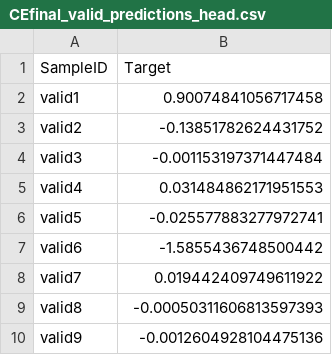
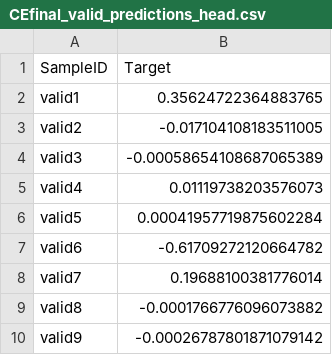
Before and after one commit to jarfo/cause-effect, a CSV file: CEfinal_valid_predictions_head.csv, drawn as a sheet.

```diff
--- a/CEfinal_valid_predictions_head.csv
+++ b/CEfinal_valid_predictions_head.csv
@@ -1,10 +1,10 @@
 SampleID,Target
-valid1,0.90074841056717458
-valid2,-0.13851782624431752
-valid3,-0.001153197371447484
-valid4,0.031484862171951553
-valid5,-0.025577883277972741
-valid6,-1.5855436748500442
-valid7,0.019442409749611922
-valid8,-0.00050311606813597393
-valid9,-0.0012604928104475136
+valid1,0.35624722364883765
+valid2,-0.017104108183511005
+valid3,-0.00058654108687065389
+valid4,0.01119738203576073
+valid5,0.00041957719875602284
+valid6,-0.61709272120664782
+valid7,0.19688100381776014
+valid8,-0.0001766776096073882
+valid9,-0.00026787801871079142
```
Also changed, not shown: 4 other files.
